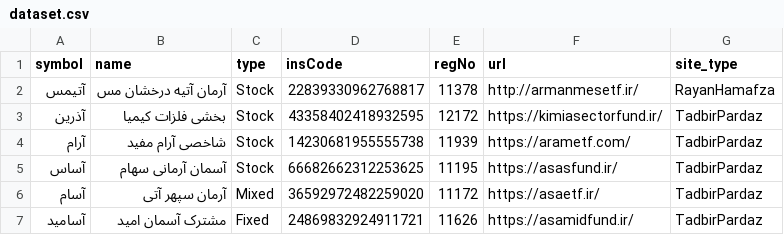
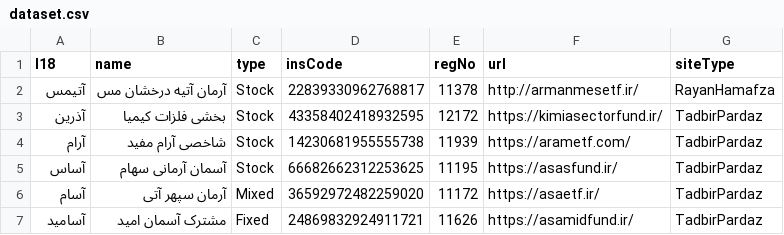
Before and after one commit to 5j9/iranetf, a CSV file: iranetf/dataset.csv, drawn as a sheet; only a part is shown.

Commit message:
feat!: rename symbol to l18 and site_type to siteType
convention/ambiguity

```diff
--- a/iranetf/dataset.csv
+++ b/iranetf/dataset.csv
@@ -1,2 +1,2 @@
-symbol,name,type,insCode,regNo,url,site_type
+l18,name,type,insCode,regNo,url,siteType
 آتیمس,آرمان آتیه درخشان مس,Stock,22839330962768817,11378,http://armanmesetf.ir/,RayanHamafza
```
Also changed, not shown: 1 other file.
